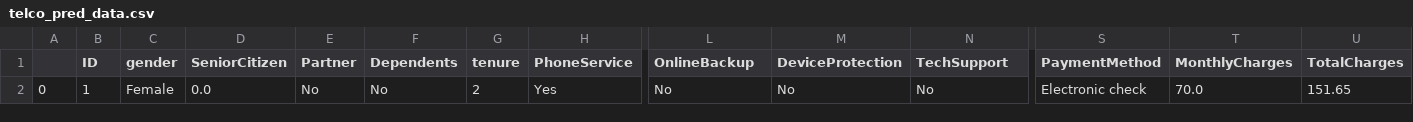
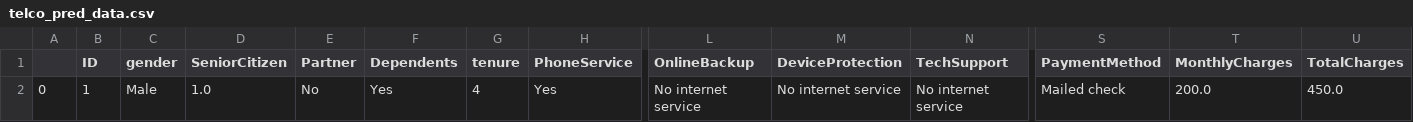
Before and after one commit to SammyOngaya/qml, a CSV file: qml/datasets/telco_pred_data.csv, drawn as a sheet; only a part is shown, gaps mark what is left out; the diff names each change by its address in the sheet, - before the commit and + after, or states it on an @@ line.

```diff
--- a/qml/datasets/telco_pred_data.csv
+++ b/qml/datasets/telco_pred_data.csv
-C2 (gender): Female
+C2 (gender): Male
-D2 (SeniorCitizen): 0.0
+D2 (SeniorCitizen): 1.0
-F2 (Dependents): No
+F2 (Dependents): Yes
-G2 (tenure): 2
+G2 (tenure): 4
-L2 (OnlineBackup): No
+L2 (OnlineBackup): No internet service
-M2 (DeviceProtection): No
+M2 (DeviceProtection): No internet service
-N2 (TechSupport): No
+N2 (TechSupport): No internet service
-S2 (PaymentMethod): Electronic check
+S2 (PaymentMethod): Mailed check
-T2 (MonthlyCharges): 70.0
+T2 (MonthlyCharges): 200.0
-U2 (TotalCharges): 151.65
+U2 (TotalCharges): 450.0
```
Also changed, not shown: 3 other files.
